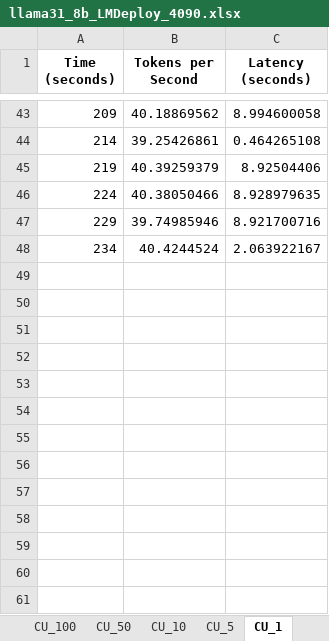
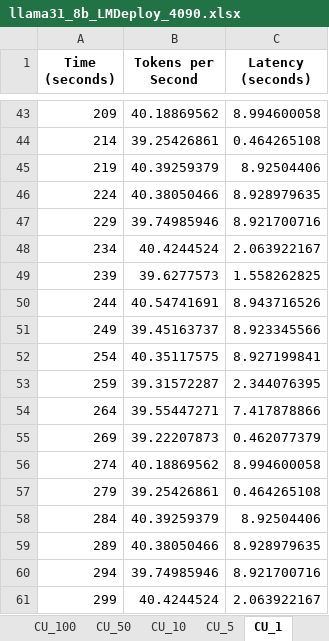
Before and after one commit to KeesGeerligs/nosana, an Excel workbook: metrics/llama31-8b_4090/llama31_8b_LMDeploy_4090.xlsx, sheet CU_1, drawn as a sheet; only a part is shown, gaps mark what is left out; values as stored, in another font and other column widths than the file's, no borders; the diff names each change by its address in the sheet, - before the commit and + after, or states it on an @@ line.

```diff
--- a/metrics/llama31-8b_4090/llama31_8b_LMDeploy_4090.xlsx (sheet CU_1)
+++ b/metrics/llama31-8b_4090/llama31_8b_LMDeploy_4090.xlsx (sheet CU_1)
+row 49: 239 | 39.6277573 | 1.558262825
+row 50: 244 | 40.54741691 | 8.943716526
+row 51: 249 | 39.45163737 | 8.923345566
+row 52: 254 | 40.35117575 | 8.927199841
+row 53: 259 | 39.31572287 | 2.344076395
+row 54: 264 | 39.55447271 | 7.417878866
+row 55: 269 | 39.22207873 | 0.462077379
+row 56: 274 | 40.18869562 | 8.994600058
+row 57: 279 | 39.25426861 | 0.464265108
+row 58: 284 | 40.39259379 | 8.92504406
+row 59: 289 | 40.38050466 | 8.928979635
+row 60: 294 | 39.74985946 | 8.921700716
+row 61: 299 | 40.4244524 | 2.063922167
```
Also changed, not shown: metrics/llama31-8b_4090/llama31_8b_VLLM_4090.xlsx, metrics/llama31-8b_A100/llama31_8b_VLLM_A100.xlsx, 21 other files.
